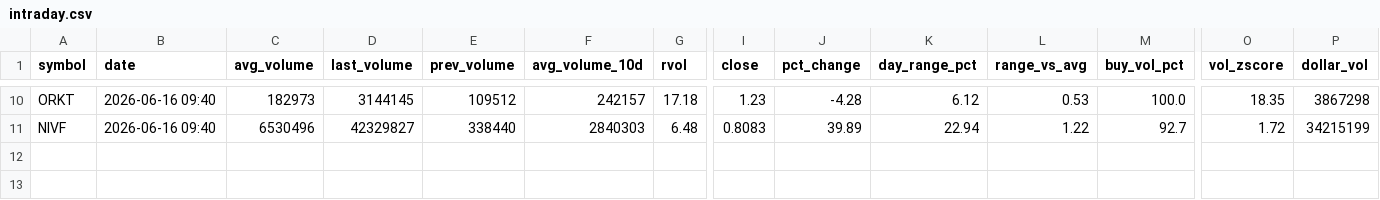
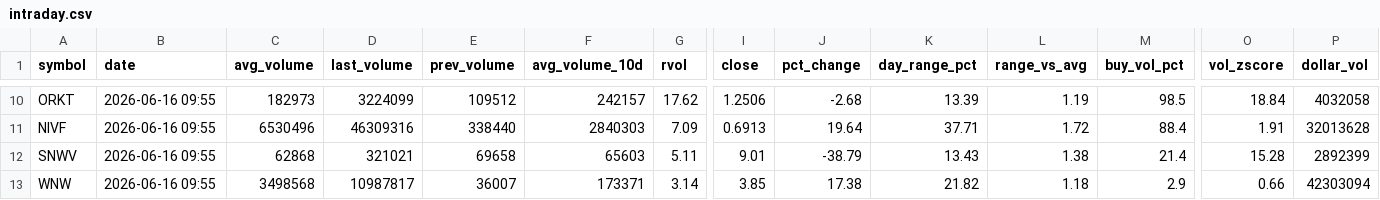
Before and after one commit to Alex-Matulay/volume-scanner, a CSV file: intraday.csv, drawn as a sheet; only a part is shown, gaps mark what is left out; rows hold the shown columns only; the diff covers the shown part only; the diff names each change by its address in the sheet, - before the commit and + after, or states it on an @@ line.

```diff
--- a/intraday.csv
+++ b/intraday.csv
-B10:B11 (date): 2026-06-16 09:40
+B10:B11 (date): 2026-06-16 09:55
-D10 (last_volume): 3144145
+D10 (last_volume): 3224099
-G10 (rvol): 17.18
+G10 (rvol): 17.62
-I10 (close): 1.23
+I10 (close): 1.2506
-J10 (pct_change): -4.28
+J10 (pct_change): -2.68
-K10 (day_range_pct): 6.12
+K10 (day_range_pct): 13.39
-L10 (range_vs_avg): 0.53
+L10 (range_vs_avg): 1.19
-M10 (buy_vol_pct): 100.0
+M10 (buy_vol_pct): 98.5
-O10 (vol_zscore): 18.35
+O10 (vol_zscore): 18.84
-P10 (dollar_vol): 3867298
+P10 (dollar_vol): 4032058
-D11 (last_volume): 42329827
+D11 (last_volume): 46309316
-G11 (rvol): 6.48
+G11 (rvol): 7.09
-I11 (close): 0.8083
+I11 (close): 0.6913
-J11 (pct_change): 39.89
+J11 (pct_change): 19.64
-K11 (day_range_pct): 22.94
+K11 (day_range_pct): 37.71
-L11 (range_vs_avg): 1.22
+L11 (range_vs_avg): 1.72
-M11 (buy_vol_pct): 92.7
+M11 (buy_vol_pct): 88.4
-O11 (vol_zscore): 1.72
+O11 (vol_zscore): 1.91
-P11 (dollar_vol): 34215199
+P11 (dollar_vol): 32013628
+row 12: SNWV | 2026-06-16 09:55 | 62868 | 321021 | 69658 | 65603 | 5.11 | 9.01 | -38.79 | 13.43 | 1.38 | 21.4 | 15.28 | 2892399
+row 13: WNW | 2026-06-16 09:55 | 3498568 | 10987817 | 36007 | 173371 | 3.14 | 3.85 | 17.38 | 21.82 | 1.18 | 2.9 | 0.66 | 42303094
```
Also changed, not shown: 2 added rows, 2 removed rows and 56 edited cells elsewhere in this file, 2 other files.
